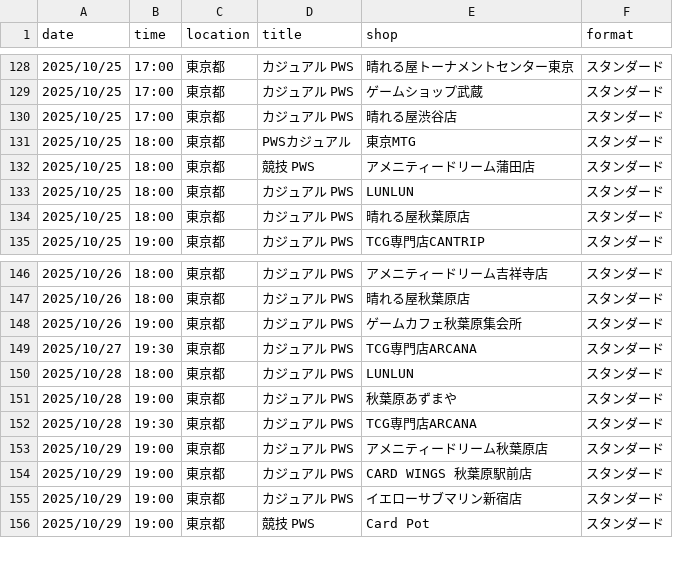
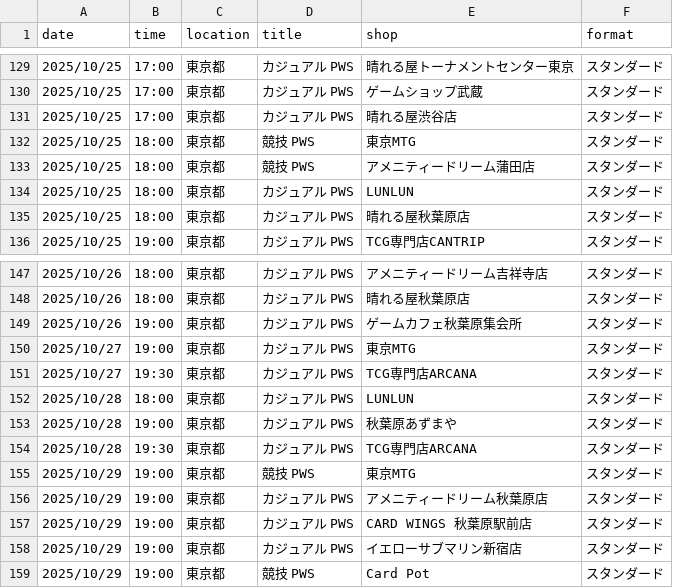
Before and after one commit to wakame1367/mtg_official_event_scraper, a CSV file: mtg_events.csv, drawn as a sheet; only a part is shown, gaps mark what is left out; the diff covers the shown part only.

```diff
--- a/mtg_events.csv
+++ b/mtg_events.csv
@@ -130,3 +131,3 @@
 2025/10/25,17:00,東京都,カジュアル PWS,晴れる屋渋谷店,スタンダード
-2025/10/25,18:00,東京都,PWSカジュアル,東京MTG,スタンダード
+2025/10/25,18:00,東京都,競技 PWS,東京MTG,スタンダード
 2025/10/25,18:00,東京都,競技 PWS,アメニティードリーム蒲田店,スタンダード
@@ -148,2 +149,3 @@
 2025/10/26,19:00,東京都,カジュアル PWS,ゲームカフェ秋葉原集会所,スタンダード
+2025/10/27,19:00,東京都,カジュアル PWS,東京MTG,スタンダード
 2025/10/27,19:30,東京都,カジュアル PWS,TCG専門店ARCANA,スタンダード
@@ -152,2 +154,3 @@
 2025/10/28,19:30,東京都,カジュアル PWS,TCG専門店ARCANA,スタンダード
+2025/10/29,19:00,東京都,競技 PWS,東京MTG,スタンダード
 2025/10/29,19:00,東京都,カジュアル PWS,アメニティードリーム秋葉原店,スタンダード
```
Also changed, not shown: 9 added rows and 2 removed rows elsewhere in this file, mtg_events_latest.csv, 2 other files.
